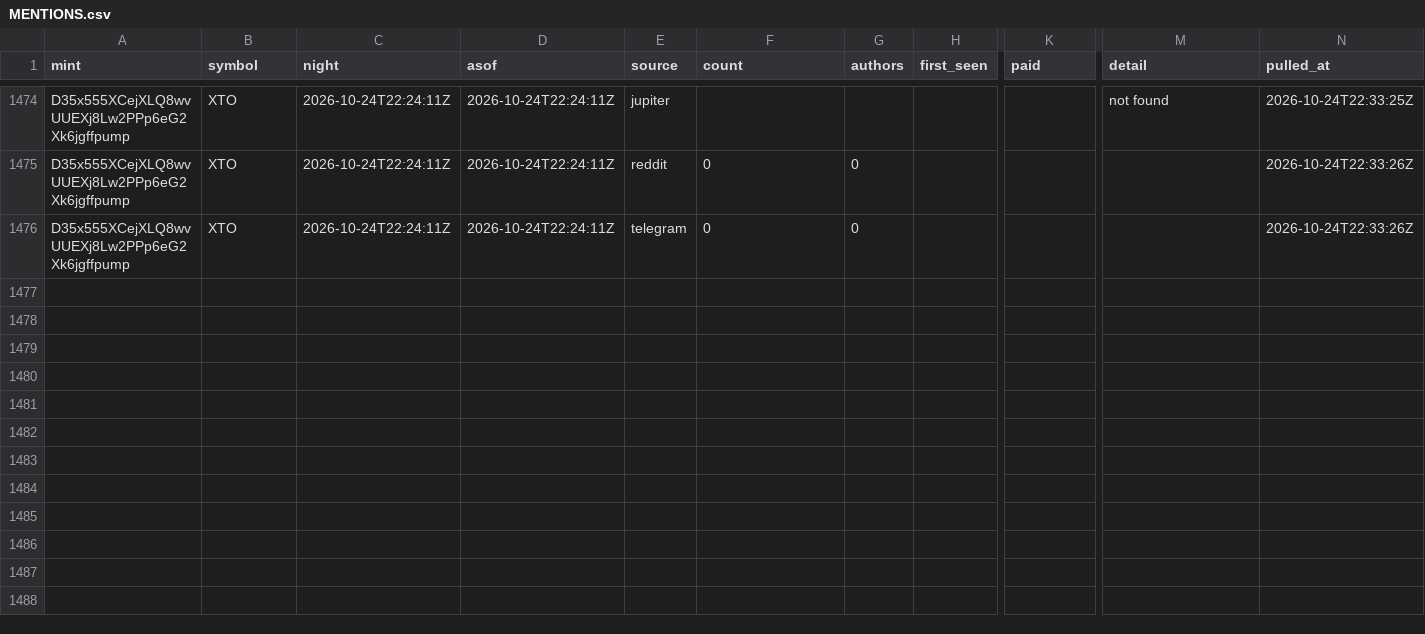
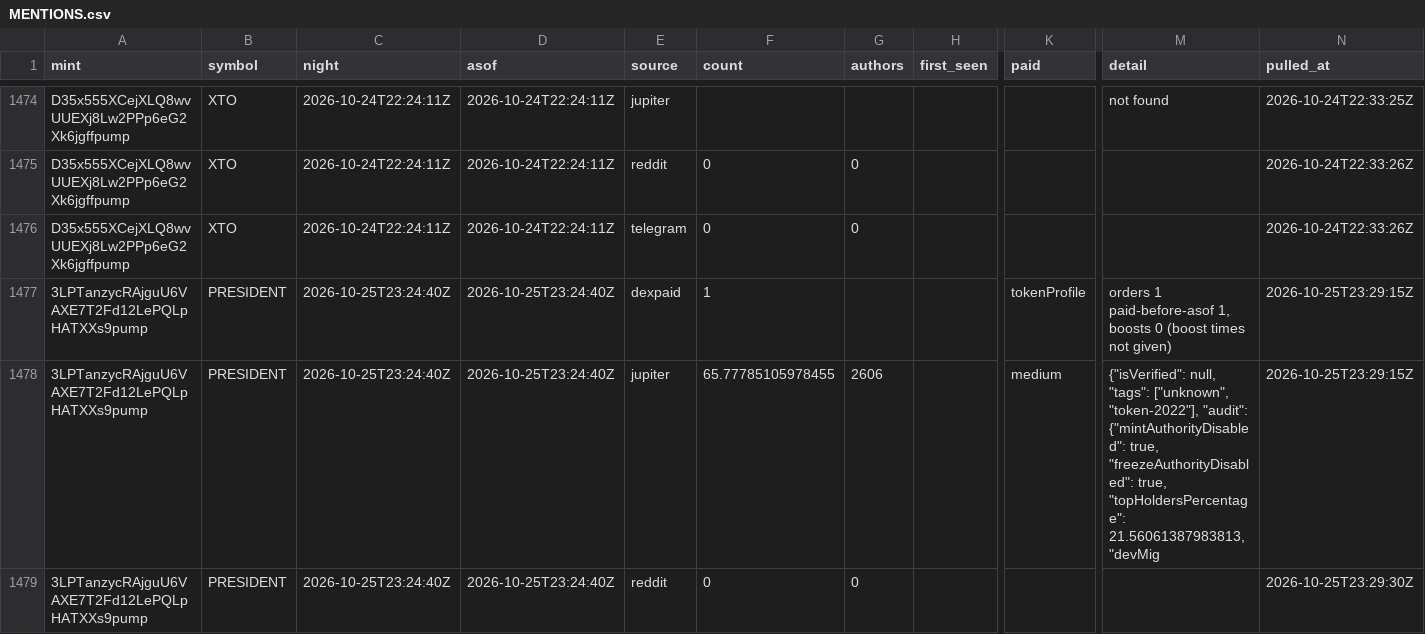
Before and after one commit to triton-xxix/proteus-lab, a CSV file: grinder/research/MENTIONS.csv, drawn as a sheet; only a part is shown, gaps mark what is left out; rows hold the shown columns only; the diff names each change by its address in the sheet, - before the commit and + after, or states it on an @@ line.

Commit message:
nightly: pre-register 2026-10-25

```diff
--- a/grinder/research/MENTIONS.csv
+++ b/grinder/research/MENTIONS.csv
+row 1477: 3LPTanzycRAjguU6VAXE7T2Fd12LePQLpHATXXs9pump | PRESIDENT | 2026-10-25T23:24:40Z | 2026-10-25T23:24:40Z | dexpaid | 1 |  |  | tokenProfile | orders 1 paid-before-asof 1, boosts 0 (boost times not given) | 2026-10-25T23:29:15Z
+row 1478: 3LPTanzycRAjguU6VAXE7T2Fd12LePQLpHATXXs9pump | PRESIDENT | 2026-10-25T23:24:40Z | 2026-10-25T23:24:40Z | jupiter | 65.77785105978455 | 2606 |  | medium | {"isVerified": null, "tags": ["unknown", "token-2022"], "audit": {"mintAuthorityDisabled": true, "freezeAuthorityDisabled": true, "topHoldersPercentage": 21.56061387983813, "devMig | 2026-10-25T23:29:15Z
+row 1479: 3LPTanzycRAjguU6VAXE7T2Fd12LePQLpHATXXs9pump | PRESIDENT | 2026-10-25T23:24:40Z | 2026-10-25T23:24:40Z | reddit | 0 | 0 |  |  |  | 2026-10-25T23:29:30Z
```
Also changed, not shown: exchange/BOOK.csv, 6 other files.
